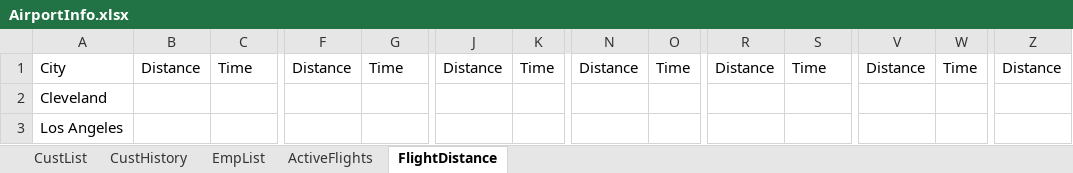
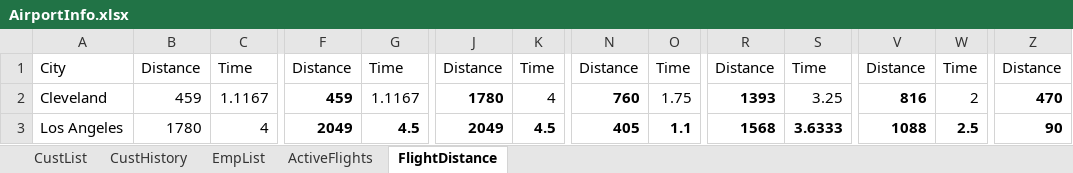
Before and after one commit to blake-butsko/EECS-3550-Team-2, an Excel workbook: SWE Project/SWE Project/bin/Debug/net6.0/AirportInfo.xlsx, sheet FlightDistance, drawn as a sheet; only a part is shown, gaps mark what is left out; values as stored, in another font and other column widths than the file's, no borders; table styles not drawn; the diff covers the shown part only; the diff names each change by its address in the sheet, - before the commit and + after, or states it on an @@ line.

```diff
--- a/SWE Project/SWE Project/bin/Debug/net6.0/AirportInfo.xlsx (sheet FlightDistance)
+++ b/SWE Project/SWE Project/bin/Debug/net6.0/AirportInfo.xlsx (sheet FlightDistance)
-B2: (empty)
+B2: 459
-C2: (empty)
+C2: 1.1167
-F2: (empty)
+F2: 459
-G2: (empty)
+G2: 1.1167
-J2: (empty)
+J2: 1780
-K2: (empty)
+K2: 4
-N2: (empty)
+N2: 760
-O2: (empty)
+O2: 1.75
-R2: (empty)
+R2: 1393
-S2: (empty)
+S2: 3.25
-V2: (empty)
+V2: 816
-W2: (empty)
+W2: 2
-Z2: (empty)
+Z2: 470
-B3: (empty)
+B3: 1780
-C3: (empty)
+C3: 4
-F3: (empty)
+F3: 2049
-G3: (empty)
+G3: 4.5
-J3: (empty)
+J3: 2049
-K3: (empty)
+K3: 4.5
-N3: (empty)
+N3: 405
-O3: (empty)
+O3: 1.1
-R3: (empty)
+R3: 1568
-S3: (empty)
+S3: 3.6333
-V3: (empty)
+V3: 1088
-W3: (empty)
+W3: 2.5
-Z3: (empty)
+Z3: 90
```
Also changed, not shown: 192 edited cells elsewhere in this sheet, sheet ActiveFlights, sheet CustHistory, sheet CustList, sheet EmpList, 19 other files.
